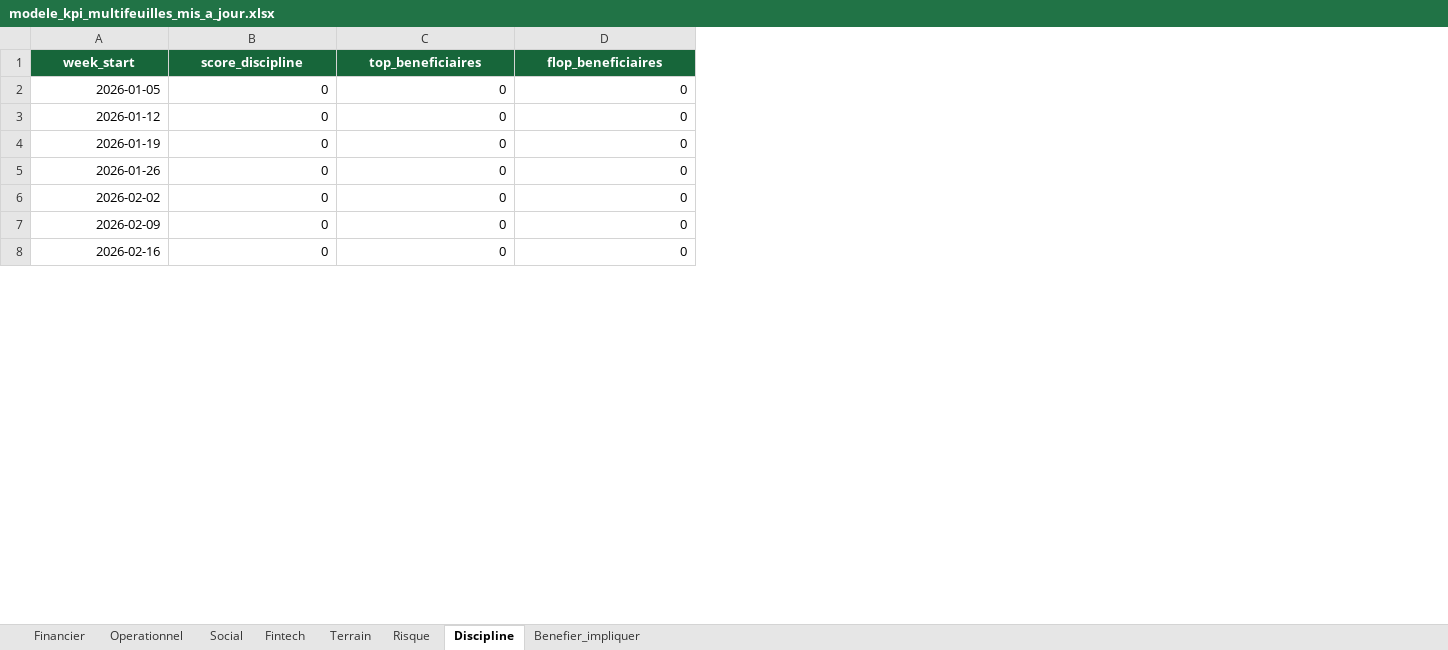
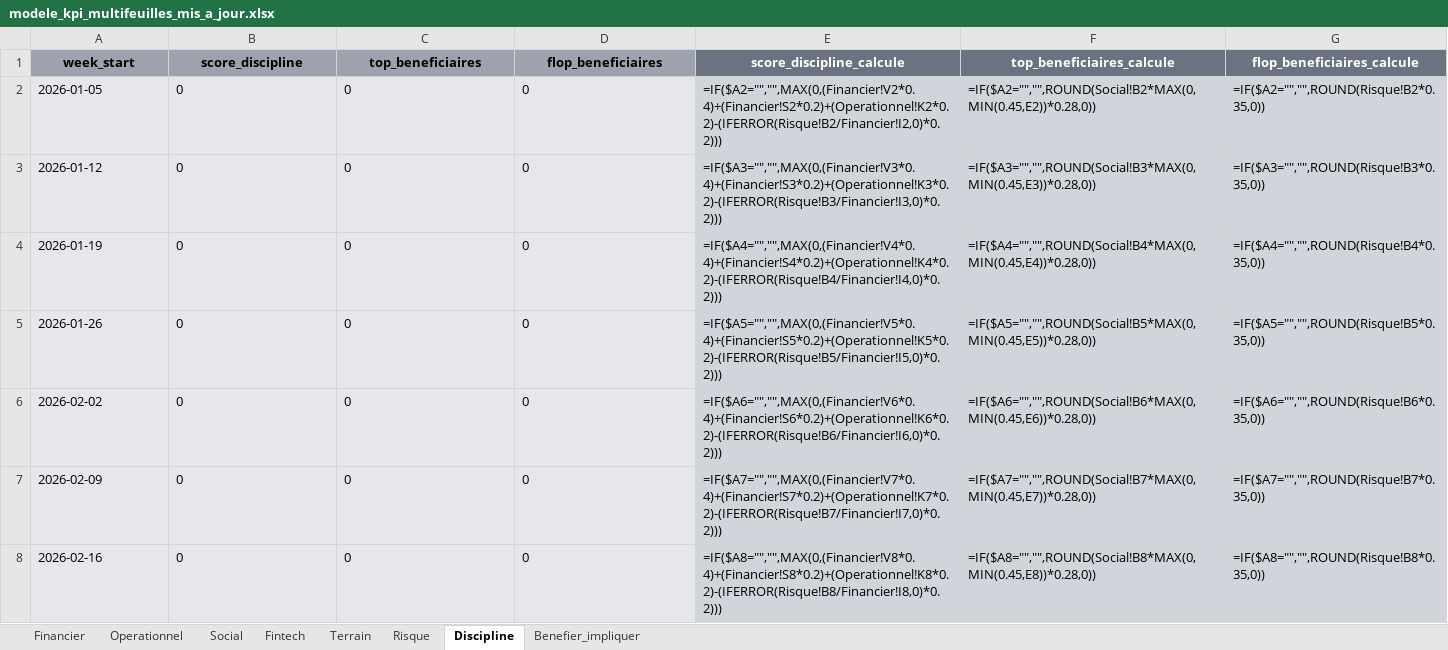
Before and after one commit to kjbrown-03/dashboard2, an Excel workbook: assets/modele_kpi_multifeuilles_mis_a_jour.xlsx, sheet Discipline, drawn as a sheet; only a part is shown; values as stored, in another font and other column widths than the file's, no borders; formulas without a stored value are shown as written; the diff covers the shown part only; the diff names each change by its address in the sheet, - before the commit and + after, or states it on an @@ line.

```diff
--- a/assets/modele_kpi_multifeuilles_mis_a_jour.xlsx (sheet Discipline)
+++ b/assets/modele_kpi_multifeuilles_mis_a_jour.xlsx (sheet Discipline)
+column E (score_discipline_calcule), rows 2-8: =IF($A2="","",MAX(0,(Financier!V2*0.4)+(Financier!S2*0.2)+(Operationnel!K2*0.2)-(IFERROR(Risque!B2/Financier!I2,0)*0.2))) | =IF($A3="","",MAX(0,(Financier!V3*0.4)+(Financier!S3*0.2)+(Operationnel!K3*0.2)-(IFERROR(Risque!B3/Financier!I3,0)*0.2))) | =IF($A4="","",MAX(0,(Financier!V4*0.4)+(Financier!S4*0.2)+(Operationnel!K4*0.2)-(IFERROR(Risque!B4/Financier!I4,0)*0.2))) | =IF($A5="","",MAX(0,(Financier!V5*0.4)+(Financier!S5*0.2)+(Operationnel!K5*0.2)-(IFERROR(Risque!B5/Financier!I5,0)*0.2))) | =IF($A6="","",MAX(0,(Financier!V6*0.4)+(Financier!S6*0.2)+(Operationnel!K6*0.2)-(IFERROR(Risque!B6/Financier!I6,0)*0.2))) | =IF($A7="","",MAX(0,(Financier!V7*0.4)+(Financier!S7*0.2)+(Operationnel!K7*0.2)-(IFERROR(Risque!B7/Financier!I7,0)*0.2))) | =IF($A8="","",MAX(0,(Financier!V8*0.4)+(Financier!S8*0.2)+(Operationnel!K8*0.2)-(IFERROR(Risque!B8/Financier!I8,0)*0.2)))
+column F (top_beneficiaires_calcule), rows 2-8: =IF($A2="","",ROUND(Social!B2*MAX(0,MIN(0.45,E2))*0.28,0)) | =IF($A3="","",ROUND(Social!B3*MAX(0,MIN(0.45,E3))*0.28,0)) | =IF($A4="","",ROUND(Social!B4*MAX(0,MIN(0.45,E4))*0.28,0)) | =IF($A5="","",ROUND(Social!B5*MAX(0,MIN(0.45,E5))*0.28,0)) | =IF($A6="","",ROUND(Social!B6*MAX(0,MIN(0.45,E6))*0.28,0)) | =IF($A7="","",ROUND(Social!B7*MAX(0,MIN(0.45,E7))*0.28,0)) | =IF($A8="","",ROUND(Social!B8*MAX(0,MIN(0.45,E8))*0.28,0))
+column G (flop_beneficiaires_calcule), rows 2-8: =IF($A2="","",ROUND(Risque!B2*0.35,0)) | =IF($A3="","",ROUND(Risque!B3*0.35,0)) | =IF($A4="","",ROUND(Risque!B4*0.35,0)) | =IF($A5="","",ROUND(Risque!B5*0.35,0)) | =IF($A6="","",ROUND(Risque!B6*0.35,0)) | =IF($A7="","",ROUND(Risque!B7*0.35,0)) | =IF($A8="","",ROUND(Risque!B8*0.35,0))
@@ A1:D1 fill: #17663A → #9CA3AF, text colour: #FFFFFF → black @@
@@ A2:D8 fill: none → #E5E7EB, alignment: right → left @@
```
Also changed, not shown: 129 added rows and cell formats elsewhere in this sheet, sheet Fintech, sheet Financier, sheet Operationnel, sheet Terrain, sheet Risque, sheet Social, 1 more sheet, 1 other file.
